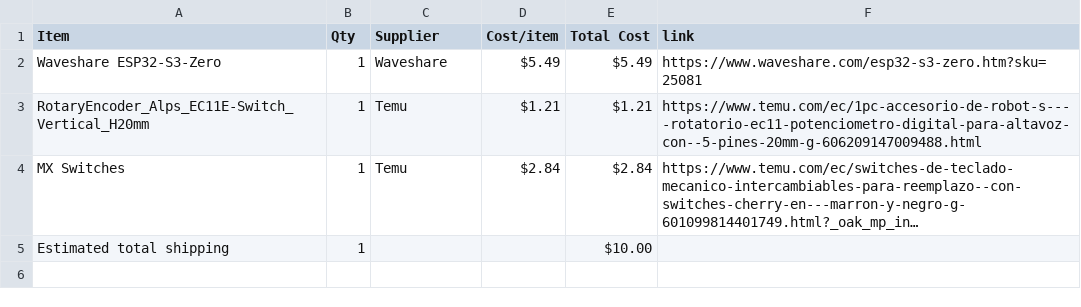
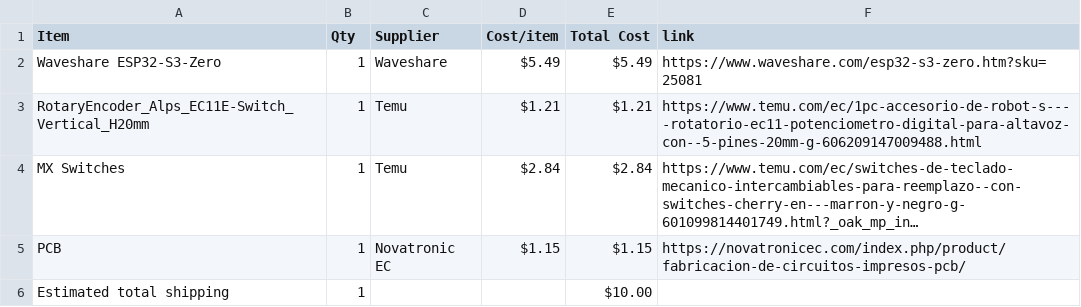
Before and after one commit to mrdexterssj/dexter-keypad, a CSV file: BOM.csv, drawn as a sheet; long unchanged cells end in …; the diff names each change by its address in the sheet, - before the commit and + after, or states it on an @@ line.

Commit message:
Sync Midi Keyboard from Half Life

```diff
--- a/BOM.csv
+++ b/BOM.csv
+row 5: PCB | 1 | Novatronic EC | $1.15 | $1.15 | https://novatronicec.com/index.php/product/fabricacion-de-circuitos-impresos-pcb/
```
